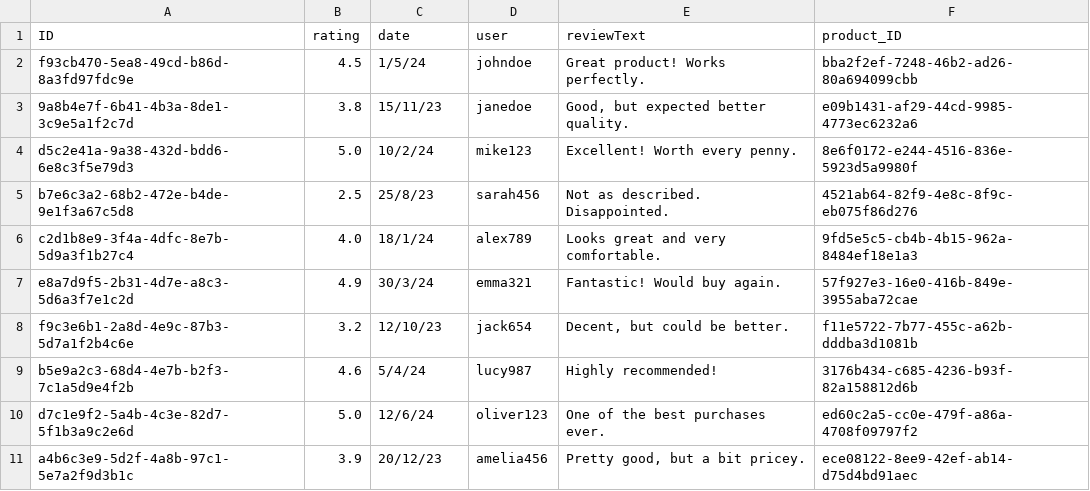
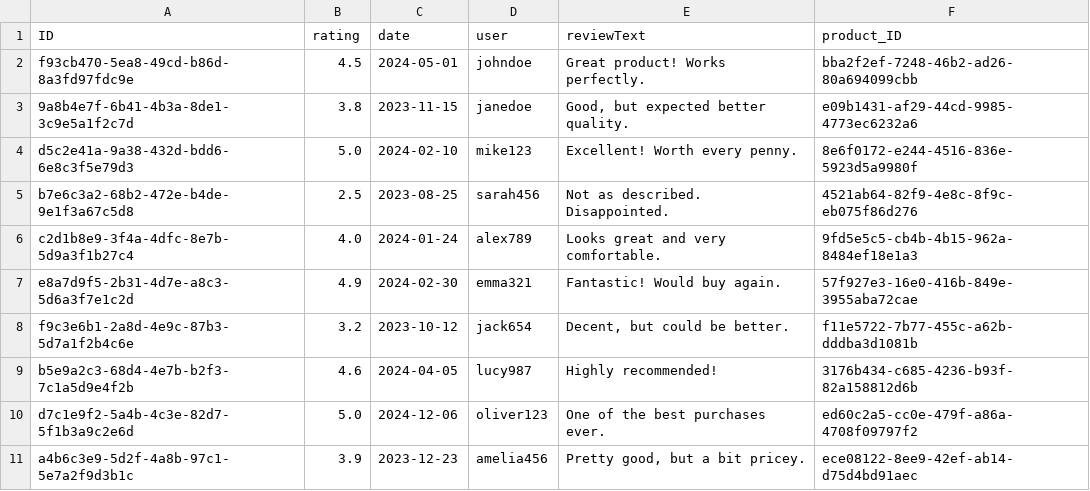
Before and after one commit to nanobonilla1909/SAP-BTP-CAP-CLASE-VIVO, a CSV file: db/data/products_clase.db-Reviews.csv, drawn as a sheet.

```diff
--- a/db/data/products_clase.db-Reviews.csv
+++ b/db/data/products_clase.db-Reviews.csv
@@ -1,11 +1,11 @@
 ID;rating;date;user;reviewText;product_ID
-f93cb470-5ea8-49cd-b86d-8a3fd97fdc9e;4.5;1/5/24;johndoe;Great product! Works perfectly.;bba2f2ef-7248-46b2-ad26-80a694099cbb
-9a8b4e7f-6b41-4b3a-8de1-3c9e5a1f2c7d;3.8;15/11/23;janedoe;Good, but expected better quality.;e09b1431-af29-44cd-9985-4773ec6232a6
-d5c2e41a-9a38-432d-bdd6-6e8c3f5e79d3;5.0;10/2/24;mike123;Excellent! Worth every penny.;8e6f0172-e244-4516-836e-5923d5a9980f
-b7e6c3a2-68b2-472e-b4de-9e1f3a67c5d8;2.5;25/8/23;sarah456;Not as described. Disappointed.;4521ab64-82f9-4e8c-8f9c-eb075f86d276
-c2d1b8e9-3f4a-4dfc-8e7b-5d9a3f1b27c4;4.0;18/1/24;alex789;Looks great and very comfortable.;9fd5e5c5-cb4b-4b15-962a-8484ef18e1a3
-e8a7d9f5-2b31-4d7e-a8c3-5d6a3f7e1c2d;4.9;30/3/24;emma321;Fantastic! Would buy again.;57f927e3-16e0-416b-849e-3955aba72cae
-f9c3e6b1-2a8d-4e9c-87b3-5d7a1f2b4c6e;3.2;12/10/23;jack654;Decent, but could be better.;f11e5722-7b77-455c-a62b-dddba3d1081b
-b5e9a2c3-68d4-4e7b-b2f3-7c1a5d9e4f2b;4.6;5/4/24;lucy987;Highly recommended!;3176b434-c685-4236-b93f-82a158812d6b
-d7c1e9f2-5a4b-4c3e-82d7-5f1b3a9c2e6d;5.0;12/6/24;oliver123;One of the best purchases ever.;ed60c2a5-cc0e-479f-a86a-4708f09797f2
-a4b6c3e9-5d2f-4a8b-97c1-5e7a2f9d3b1c;3.9;20/12/23;amelia456;Pretty good, but a bit pricey.;ece08122-8ee9-42ef-ab14-d75d4bd91aec
+f93cb470-5ea8-49cd-b86d-8a3fd97fdc9e;4.5;2024-05-01;johndoe;Great product! Works perfectly.;bba2f2ef-7248-46b2-ad26-80a694099cbb
+9a8b4e7f-6b41-4b3a-8de1-3c9e5a1f2c7d;3.8;2023-11-15;janedoe;Good, but expected better quality.;e09b1431-af29-44cd-9985-4773ec6232a6
+d5c2e41a-9a38-432d-bdd6-6e8c3f5e79d3;5.0;2024-02-10;mike123;Excellent! Worth every penny.;8e6f0172-e244-4516-836e-5923d5a9980f
+b7e6c3a2-68b2-472e-b4de-9e1f3a67c5d8;2.5;2023-08-25;sarah456;Not as described. Disappointed.;4521ab64-82f9-4e8c-8f9c-eb075f86d276
+c2d1b8e9-3f4a-4dfc-8e7b-5d9a3f1b27c4;4.0;2024-01-24;alex789;Looks great and very comfortable.;9fd5e5c5-cb4b-4b15-962a-8484ef18e1a3
+e8a7d9f5-2b31-4d7e-a8c3-5d6a3f7e1c2d;4.9;2024-02-30;emma321;Fantastic! Would buy again.;57f927e3-16e0-416b-849e-3955aba72cae
+f9c3e6b1-2a8d-4e9c-87b3-5d7a1f2b4c6e;3.2;2023-10-12;jack654;Decent, but could be better.;f11e5722-7b77-455c-a62b-dddba3d1081b
+b5e9a2c3-68d4-4e7b-b2f3-7c1a5d9e4f2b;4.6;2024-04-05;lucy987;Highly recommended!;3176b434-c685-4236-b93f-82a158812d6b
+d7c1e9f2-5a4b-4c3e-82d7-5f1b3a9c2e6d;5.0;2024-12-06;oliver123;One of the best purchases ever.;ed60c2a5-cc0e-479f-a86a-4708f09797f2
+a4b6c3e9-5d2f-4a8b-97c1-5e7a2f9d3b1c;3.9;2023-12-23;amelia456;Pretty good, but a bit pricey.;ece08122-8ee9-42ef-ab14-d75d4bd91aec
```
Also changed, not shown: db/data/products_clase.db-Products.csv, 19 other files.
